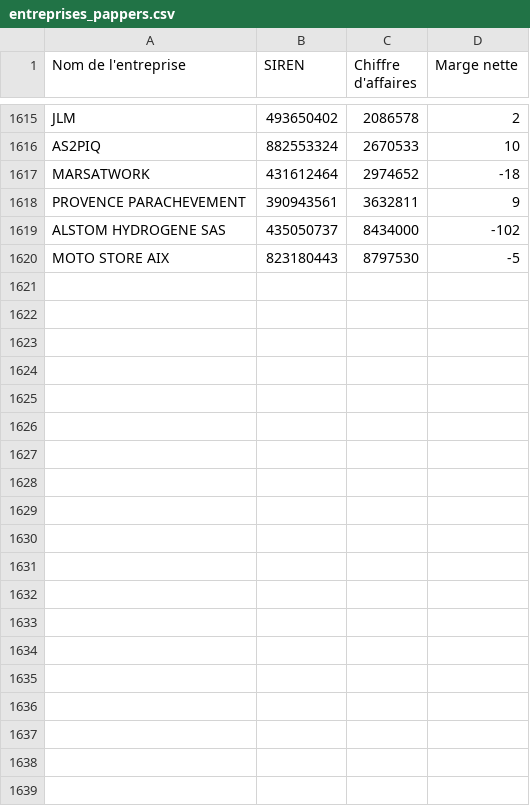
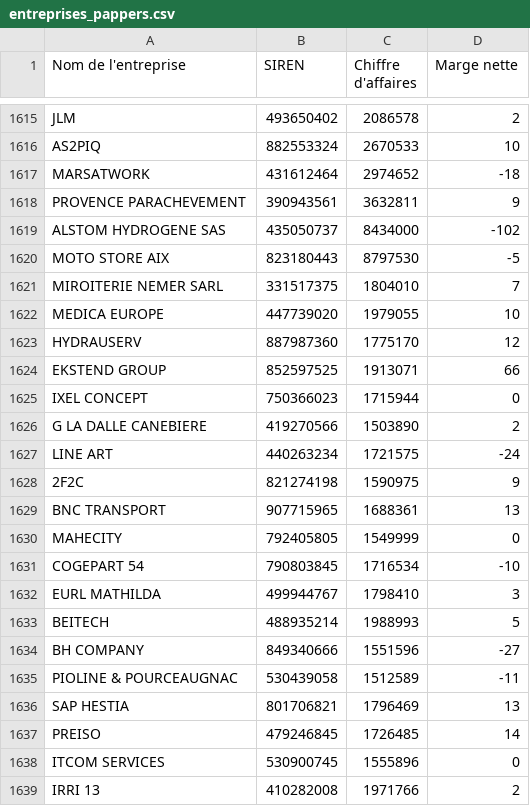
Before and after one commit to lavibration/pprs, a CSV file: entreprises_pappers.csv, drawn as a sheet; only a part is shown, gaps mark what is left out; the diff covers the shown part only; the diff names each change by its address in the sheet, - before the commit and + after, or states it on an @@ line.

```diff
--- a/entreprises_pappers.csv
+++ b/entreprises_pappers.csv
+row 1621: MIROITERIE NEMER SARL | 331517375 | 1804010 | 7
+row 1622: MEDICA EUROPE | 447739020 | 1979055 | 10
+row 1623: HYDRAUSERV | 887987360 | 1775170 | 12
+row 1624: EKSTEND GROUP | 852597525 | 1913071 | 66
+row 1625: IXEL CONCEPT | 750366023 | 1715944 | 0
+row 1626: G LA DALLE CANEBIERE | 419270566 | 1503890 | 2
+row 1627: LINE ART | 440263234 | 1721575 | -24
+row 1628: 2F2C | 821274198 | 1590975 | 9
+row 1629: BNC TRANSPORT | 907715965 | 1688361 | 13
+row 1630: MAHECITY | 792405805 | 1549999 | 0
+row 1631: COGEPART 54 | 790803845 | 1716534 | -10
+row 1632: EURL MATHILDA | 499944767 | 1798410 | 3
+row 1633: BEITECH | 488935214 | 1988993 | 5
+row 1634: BH COMPANY | 849340666 | 1551596 | -27
+row 1635: PIOLINE & POURCEAUGNAC | 530439058 | 1512589 | -11
+row 1636: SAP HESTIA | 801706821 | 1796469 | 13
+row 1637: PREISO | 479246845 | 1726485 | 14
+row 1638: ITCOM SERVICES | 530900745 | 1555896 | 0
+row 1639: IRRI 13 | 410282008 | 1971766 | 2
```
Also changed, not shown: 30 added rows elsewhere in this file.
